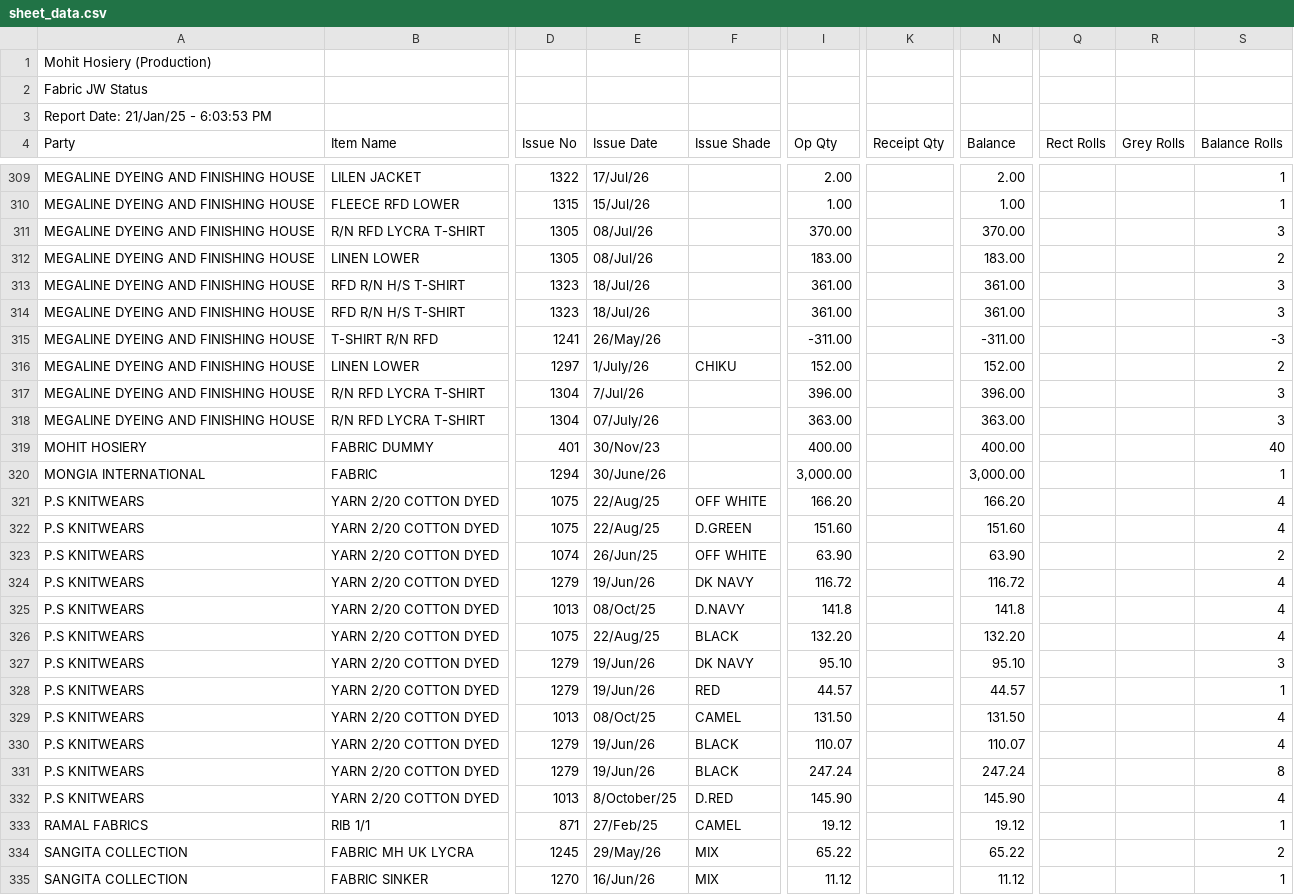
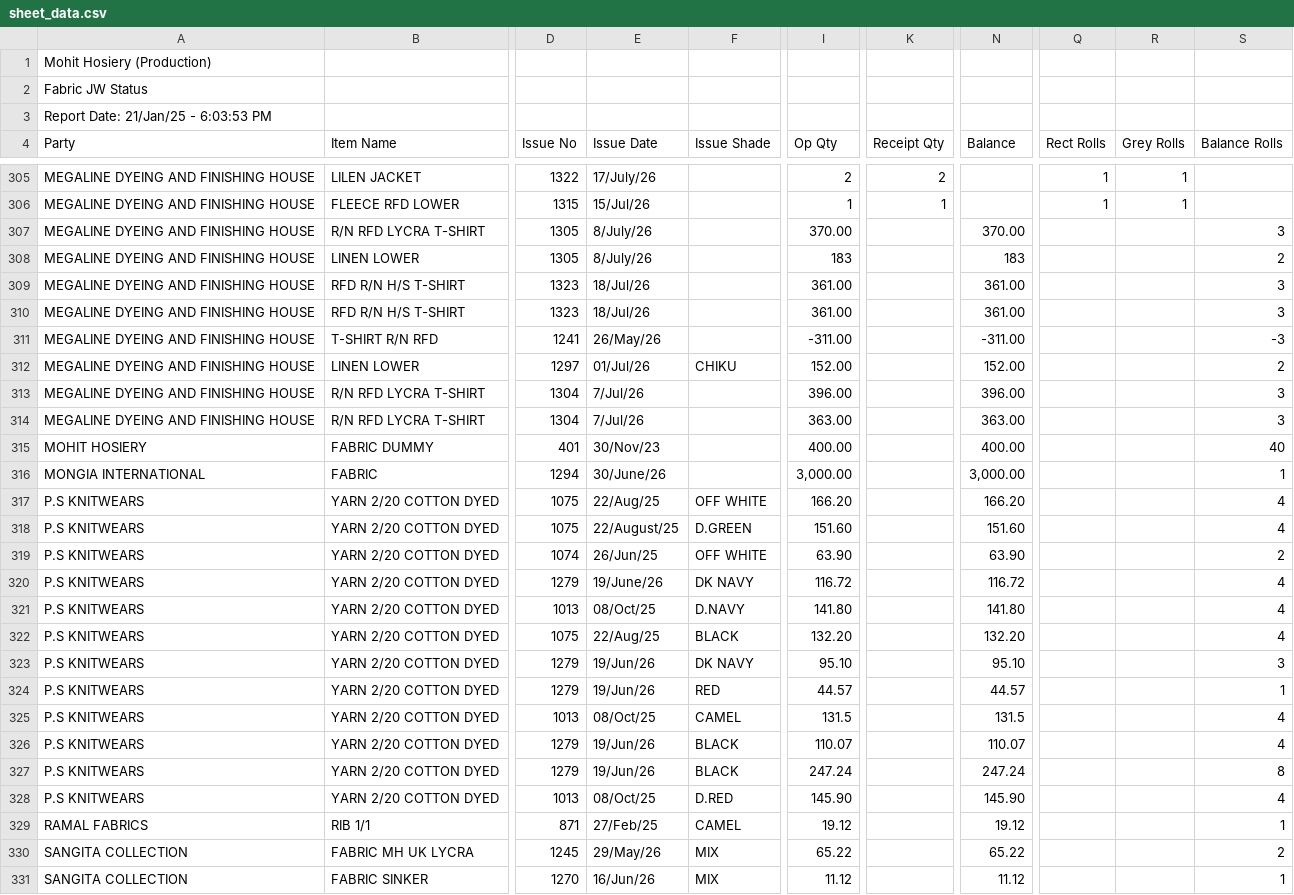
Before and after one commit to p-aras/fabric-app-backend-new, a CSV file: src/cache/sheet_data.csv, drawn as a sheet; only a part is shown, gaps mark what is left out; addresses are those after the commit; the diff covers the shown part only; the diff names each change by its address in the sheet, - before the commit and + after, or states it on an @@ line.

```diff
--- a/src/cache/sheet_data.csv
+++ b/src/cache/sheet_data.csv
-E305 (Issue Date): 17/Jul/26
+E305 (Issue Date): 17/July/26
-I305 (Op Qty): 2.00
+I305 (Op Qty): 2
-K305 (Receipt Qty): (empty)
+K305 (Receipt Qty): 2
-N305 (Balance): 2.00
+N305 (Balance): (empty)
-Q305:Q306 (Rect Rolls): (empty)
+Q305:Q306 (Rect Rolls): 1
-R305:R306 (Grey Rolls): (empty)
+R305:R306 (Grey Rolls): 1
-S305:S306 (Balance Rolls): 1
+S305:S306 (Balance Rolls): (empty)
-I306 (Op Qty): 1.00
+I306 (Op Qty): 1
-K306 (Receipt Qty): (empty)
+K306 (Receipt Qty): 1
-N306 (Balance): 1.00
+N306 (Balance): (empty)
-E307:E308 (Issue Date): 08/Jul/26
+E307:E308 (Issue Date): 8/July/26
-I308 (Op Qty): 183.00
+I308 (Op Qty): 183
-N308 (Balance): 183.00
+N308 (Balance): 183
-E312 (Issue Date): 1/July/26
+E312 (Issue Date): 01/Jul/26
-E314 (Issue Date): 07/July/26
+E314 (Issue Date): 7/Jul/26
-E318 (Issue Date): 22/Aug/25
+E318 (Issue Date): 22/August/25
-E320 (Issue Date): 19/Jun/26
+E320 (Issue Date): 19/June/26
-I321 (Op Qty): 141.8
+I321 (Op Qty): 141.80
-N321 (Balance): 141.8
+N321 (Balance): 141.80
-I325 (Op Qty): 131.50
+I325 (Op Qty): 131.5
-N325 (Balance): 131.50
+N325 (Balance): 131.5
-E328 (Issue Date): 8/October/25
+E328 (Issue Date): 08/Oct/25
```
Also changed, not shown: 1 added row, 5 removed rows and 69 edited cells elsewhere in this file, 5 other files.
